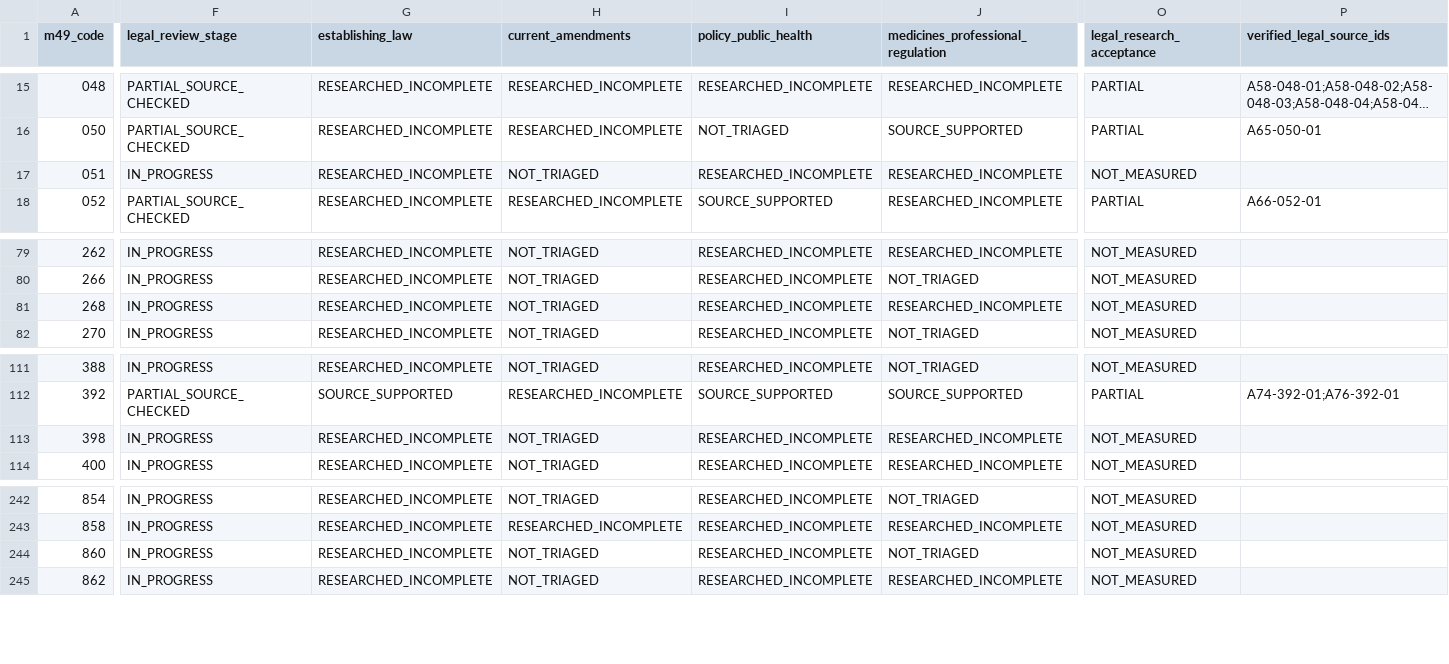
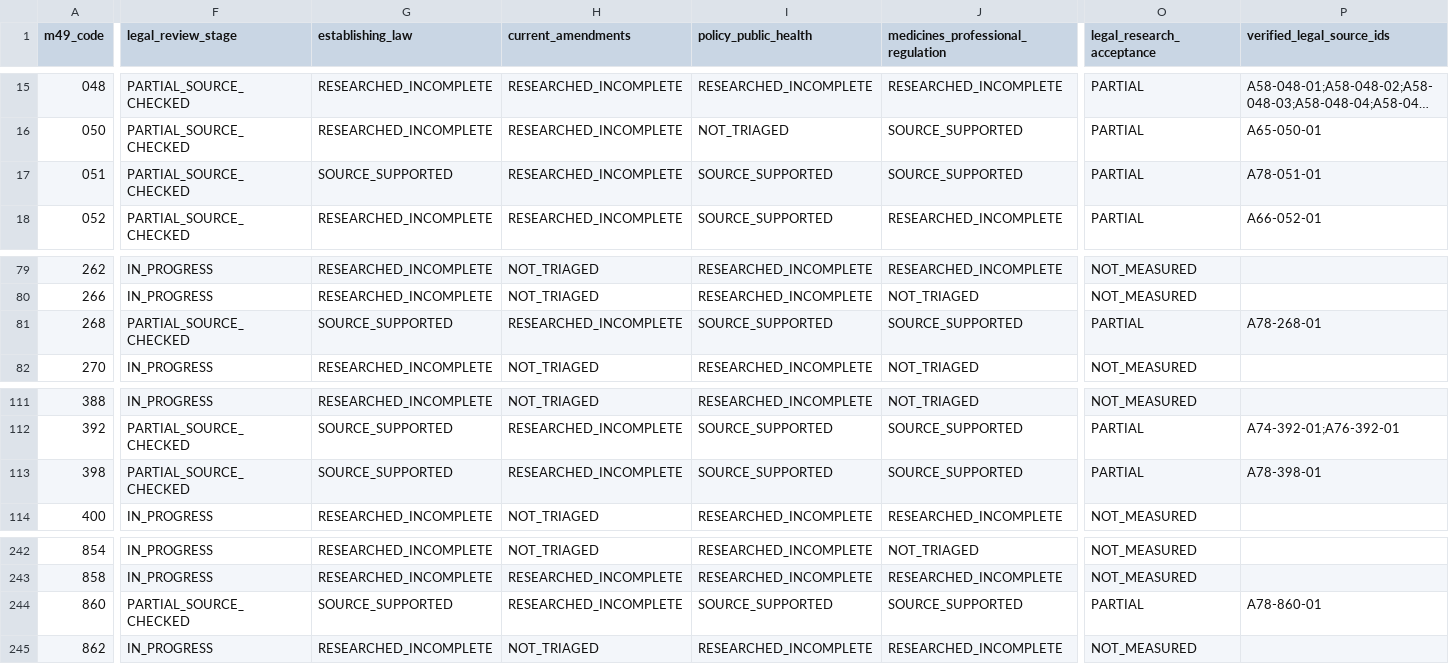
Before and after one commit to PortalHunter/Ethnicy-Based-Optimal-Weight, a CSV file: docs/atlas/handoffs/team-a/data/legal_verification_ledger.csv, drawn as a sheet; only a part is shown, gaps mark what is left out; long unchanged cells end in …; the diff covers the shown part only; the diff names each change by its address in the sheet, - before the commit and + after, or states it on an @@ line.

```diff
--- a/docs/atlas/handoffs/team-a/data/legal_verification_ledger.csv
+++ b/docs/atlas/handoffs/team-a/data/legal_verification_ledger.csv
-F17 (legal_review_stage): IN_PROGRESS
+F17 (legal_review_stage): PARTIAL_SOURCE_CHECKED
-G17 (establishing_law): RESEARCHED_INCOMPLETE
+G17 (establishing_law): SOURCE_SUPPORTED
-H17 (current_amendments): NOT_TRIAGED
+H17 (current_amendments): RESEARCHED_INCOMPLETE
-I17 (policy_public_health): RESEARCHED_INCOMPLETE
+I17 (policy_public_health): SOURCE_SUPPORTED
-J17: RESEARCHED_INCOMPLETE
+J17: SOURCE_SUPPORTED
-O17 (legal_research_acceptance): NOT_MEASURED
+O17 (legal_research_acceptance): PARTIAL
-P17 (verified_legal_source_ids): (empty)
+P17 (verified_legal_source_ids): A78-051-01
-F81 (legal_review_stage): IN_PROGRESS
+F81 (legal_review_stage): PARTIAL_SOURCE_CHECKED
-G81 (establishing_law): RESEARCHED_INCOMPLETE
+G81 (establishing_law): SOURCE_SUPPORTED
-H81 (current_amendments): NOT_TRIAGED
+H81 (current_amendments): RESEARCHED_INCOMPLETE
-I81 (policy_public_health): RESEARCHED_INCOMPLETE
+I81 (policy_public_health): SOURCE_SUPPORTED
-J81: RESEARCHED_INCOMPLETE
+J81: SOURCE_SUPPORTED
-O81 (legal_research_acceptance): NOT_MEASURED
+O81 (legal_research_acceptance): PARTIAL
-P81 (verified_legal_source_ids): (empty)
+P81 (verified_legal_source_ids): A78-268-01
-F113 (legal_review_stage): IN_PROGRESS
+F113 (legal_review_stage): PARTIAL_SOURCE_CHECKED
-G113 (establishing_law): RESEARCHED_INCOMPLETE
+G113 (establishing_law): SOURCE_SUPPORTED
-H113 (current_amendments): NOT_TRIAGED
+H113 (current_amendments): RESEARCHED_INCOMPLETE
-I113 (policy_public_health): RESEARCHED_INCOMPLETE
+I113 (policy_public_health): SOURCE_SUPPORTED
-J113: RESEARCHED_INCOMPLETE
+J113: SOURCE_SUPPORTED
-O113 (legal_research_acceptance): NOT_MEASURED
+O113 (legal_research_acceptance): PARTIAL
-P113 (verified_legal_source_ids): (empty)
+P113 (verified_legal_source_ids): A78-398-01
-F244 (legal_review_stage): IN_PROGRESS
+F244 (legal_review_stage): PARTIAL_SOURCE_CHECKED
-G244 (establishing_law): RESEARCHED_INCOMPLETE
+G244 (establishing_law): SOURCE_SUPPORTED
-H244 (current_amendments): NOT_TRIAGED
+H244 (current_amendments): RESEARCHED_INCOMPLETE
-I244 (policy_public_health): RESEARCHED_INCOMPLETE
+I244 (policy_public_health): SOURCE_SUPPORTED
-J244: NOT_TRIAGED
+J244: SOURCE_SUPPORTED
-O244 (legal_research_acceptance): NOT_MEASURED
+O244 (legal_research_acceptance): PARTIAL
-P244 (verified_legal_source_ids): (empty)
+P244 (verified_legal_source_ids): A78-860-01
```
Also changed, not shown: 7 edited cells elsewhere in this file, docs/atlas/handoffs/team-a/PRIORITIZED_BACKLOG_20261107.csv, docs/atlas/handoffs/team-a/PROVENANCE.csv, 4 other files.
